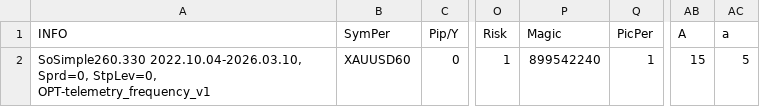
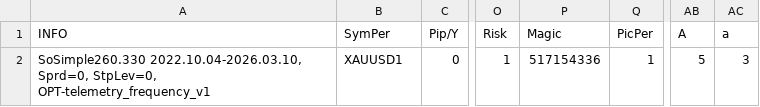
Before and after one commit to Hohlas/SoSimple, a CSV file: MT/MQL4/Files/#.csv, drawn as a sheet; only a part is shown, gaps mark what is left out; the diff names each change by its address in the sheet, - before the commit and + after, or states it on an @@ line.

```diff
--- a/MT/MQL4/Files/#.csv
+++ b/MT/MQL4/Files/#.csv
-B2 (SymPer): XAUUSD60
+B2 (SymPer): XAUUSD1
-P2 (Magic): 899542240
+P2 (Magic): 517154336
-AB2 (A): 15
+AB2 (A): 5
-AC2 (a): 5
+AC2 (a): 3
```
Also changed, not shown: 23 other files.
